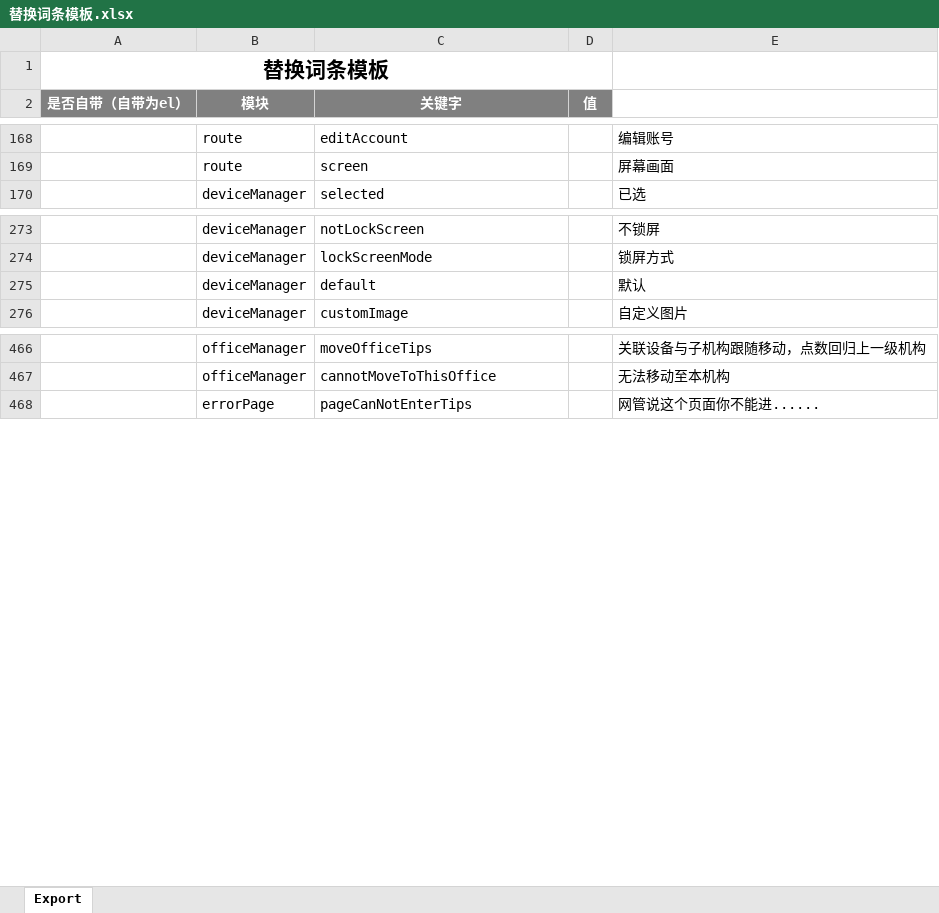
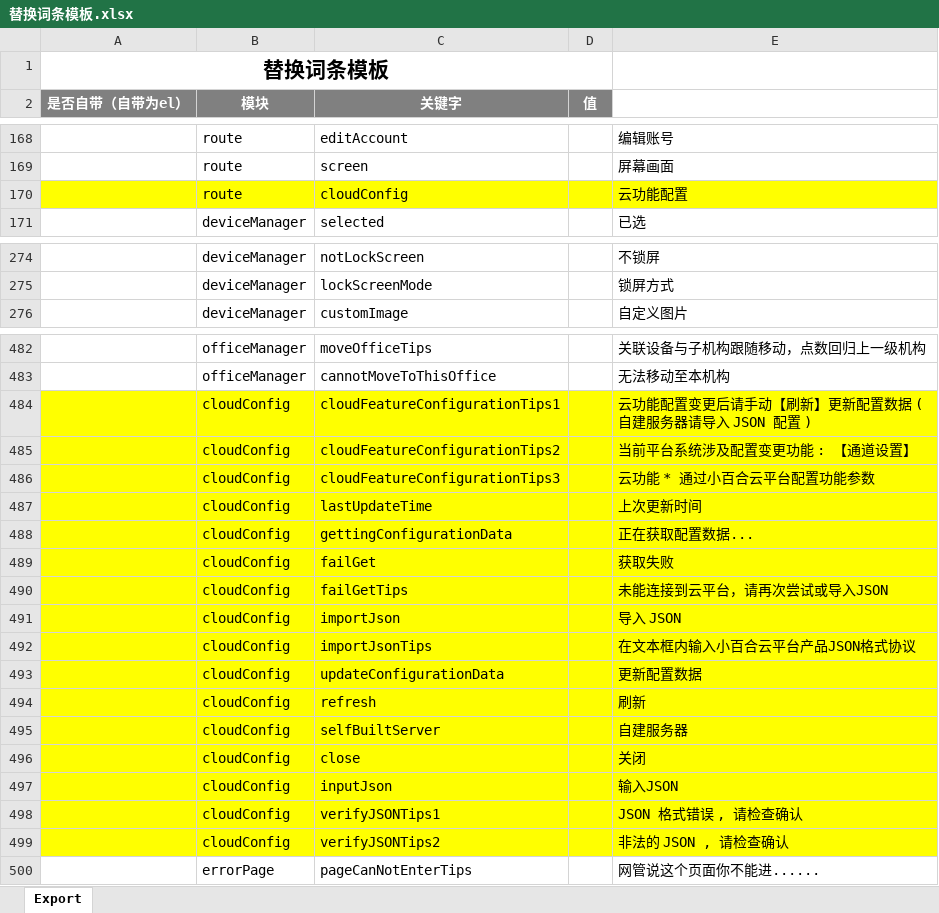
Before and after one commit to zhangfuyuan/CCP, an Excel workbook: 替换词条模板.xlsx, sheet Export, drawn as a sheet; only a part is shown, gaps mark what is left out; values as stored, in another font and other column widths than the file's, no borders; removed rows and columns are numbered as before the commit, all else as after; the diff covers the shown part only; the diff names each change by its address in the sheet, - before the commit and + after, or states it on an @@ line.

```diff
--- a/替换词条模板.xlsx (sheet Export)
+++ b/替换词条模板.xlsx (sheet Export)
+row 170:  | route | cloudConfig |  | 云功能配置
-row 275:  | deviceManager | default |  | 默认
+row 484:  | cloudConfig | cloudFeatureConfigurationTips1 |  | 云功能配置变更后请手动【刷新】更新配置数据 ( 自建服务器请导入 JSON 配置 )
+row 485:  | cloudConfig | cloudFeatureConfigurationTips2 |  | 当前平台系统涉及配置变更功能 : 【通道设置】
+row 486:  | cloudConfig | cloudFeatureConfigurationTips3 |  | 云功能 * 通过小百合云平台配置功能参数
+row 487:  | cloudConfig | lastUpdateTime |  | 上次更新时间
+row 488:  | cloudConfig | gettingConfigurationData |  | 正在获取配置数据...
+row 489:  | cloudConfig | failGet |  | 获取失败
+row 490:  | cloudConfig | failGetTips |  | 未能连接到云平台，请再次尝试或导入JSON
+row 491:  | cloudConfig | importJson |  | 导入 JSON
+row 492:  | cloudConfig | importJsonTips |  | 在文本框内输入小百合云平台产品JSON格式协议
+row 493:  | cloudConfig | updateConfigurationData |  | 更新配置数据
+row 494:  | cloudConfig | refresh |  | 刷新
+row 495:  | cloudConfig | selfBuiltServer |  | 自建服务器
+row 496:  | cloudConfig | close |  | 关闭
+row 497:  | cloudConfig | inputJson |  | 输入JSON
+row 498:  | cloudConfig | verifyJSONTips1 |  | JSON 格式错误 , 请检查确认
+row 499:  | cloudConfig | verifyJSONTips2 |  | 非法的 JSON , 请检查确认
```
Also changed, not shown: 16 added rows elsewhere in this sheet, 替换词条模板 - 日文.xlsx, 18 other files.
